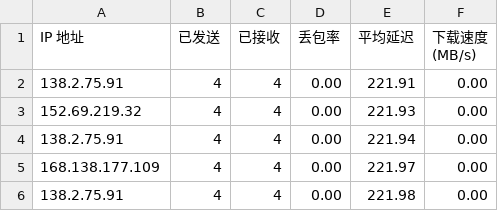
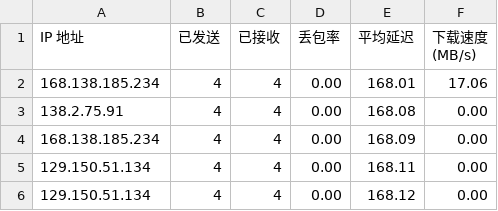
Before and after one commit to tcjhhjfwyxgs/CFCDN-Auto, a CSV file: CloudflareST/sg.csv, drawn as a sheet.

```diff
--- a/CloudflareST/sg.csv
+++ b/CloudflareST/sg.csv
@@ -1,6 +1,6 @@
 IP 地址,已发送,已接收,丢包率,平均延迟,下载速度 (MB/s)
-138.2.75.91,4,4,0.00,221.91,0.00
-152.69.219.32,4,4,0.00,221.93,0.00
-138.2.75.91,4,4,0.00,221.94,0.00
-168.138.177.109,4,4,0.00,221.97,0.00
-138.2.75.91,4,4,0.00,221.98,0.00
+168.138.185.234,4,4,0.00,168.01,17.06
+138.2.75.91,4,4,0.00,168.08,0.00
+168.138.185.234,4,4,0.00,168.09,0.00
+129.150.51.134,4,4,0.00,168.11,0.00
+129.150.51.134,4,4,0.00,168.12,0.00
```
Also changed, not shown: 3 other files.
